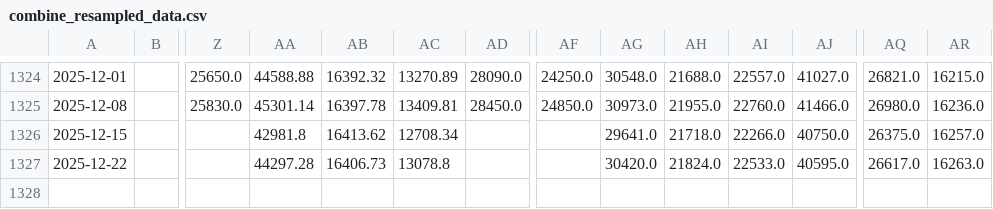
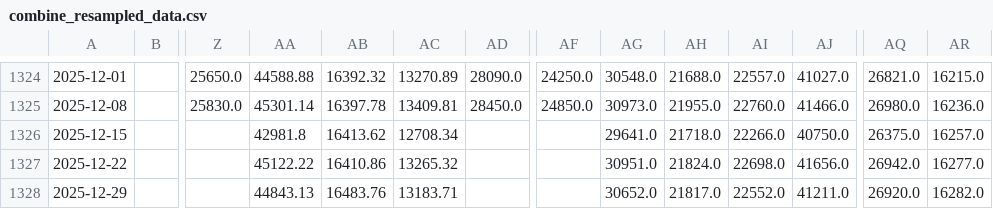
Before and after one commit to haxj/haxj.github.io, a CSV file: assets/data/resampled/W-MON/combine_resampled_data.csv, drawn as a sheet; only a part is shown, gaps mark what is left out; rows hold the shown columns only; the diff names each change by its address in the sheet, - before the commit and + after, or states it on an @@ line.

Commit message:
Update funds data

```diff
--- a/assets/data/resampled/W-MON/combine_resampled_data.csv
+++ b/assets/data/resampled/W-MON/combine_resampled_data.csv
-AA1327: 44297.28
+AA1327: 45122.22
-AB1327: 16406.73
+AB1327: 16410.86
-AC1327: 13078.8
+AC1327: 13265.32
-AG1327: 30420.0
+AG1327: 30951.0
-AI1327: 22533.0
+AI1327: 22698.0
-AJ1327: 40595.0
+AJ1327: 41656.0
-AQ1327: 26617.0
+AQ1327: 26942.0
-AR1327: 16263.0
+AR1327: 16277.0
+row 1328: 2025-12-29 |  |  | 44843.13 | 16483.76 | 13183.71 |  |  | 30652.0 | 21817.0 | 22552.0 | 41211.0 | 26920.0 | 16282.0
```
